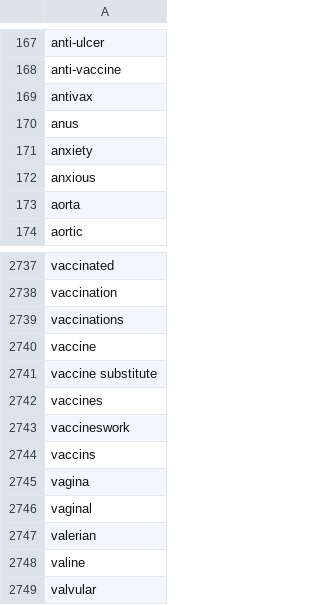
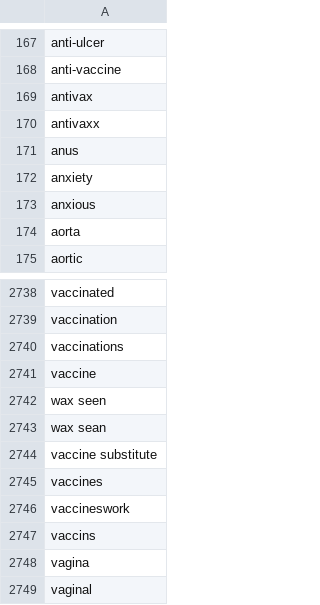
Before and after one commit to fusionprogguy/twitter_health_disinfo, a CSV file: medical_keywords.csv, drawn as a sheet; only a part is shown, gaps mark what is left out; the shorter side is filled out with more unchanged rows.

```diff
--- a/medical_keywords.csv
+++ b/medical_keywords.csv
@@ -169,2 +169,3 @@ anti-vaccine
 antivax
+antivaxx
 anus
@@ -2740,2 +2741,4 @@ vaccinations
 vaccine
+wax seen
+wax sean
 vaccine substitute
```
Also changed, not shown: claim_keywords.csv, nutrition_keywords.csv.
